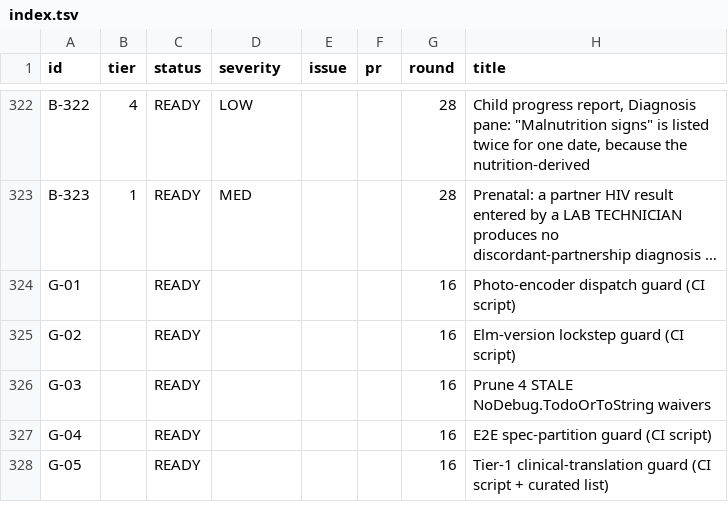
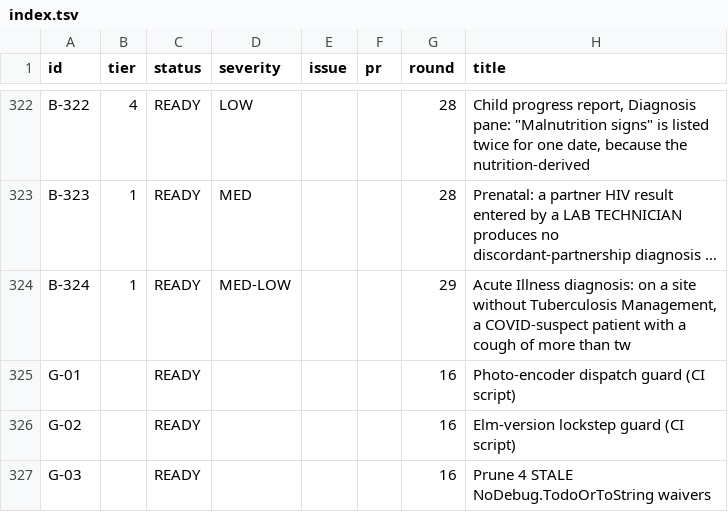
Before and after one commit to TIP-Global-Health/eheza-app, a TSV file: .claude/backlog/index.tsv, drawn as a sheet; only a part is shown, gaps mark what is left out; the shorter side is filled out with more unchanged rows; long unchanged cells end in …; the diff names each change by its address in the sheet, - before the commit and + after, or states it on an @@ line.

```diff
--- a/.claude/backlog/index.tsv
+++ b/.claude/backlog/index.tsv
+row 324: B-324 | 1 | READY | MED-LOW |  |  | 29 | Acute Illness diagnosis: on a site without Tuberculosis Management, a COVID-suspect patient with a cough of more than tw
```
Also changed, not shown: 4 other files.
